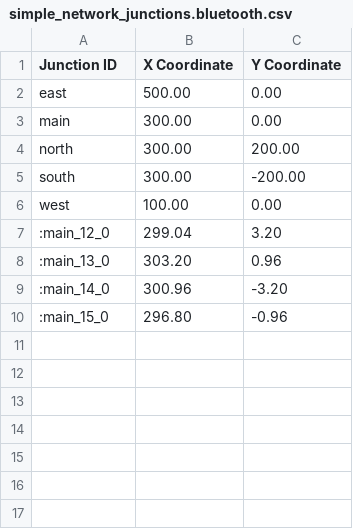
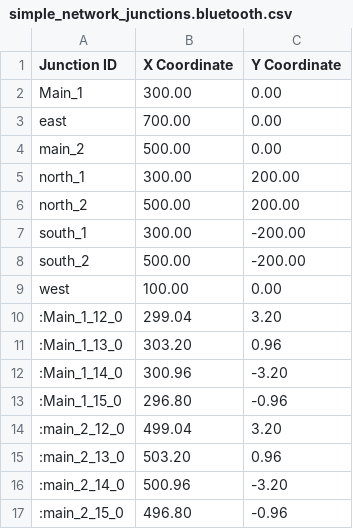
Before and after one commit to HelloCodeLuc/traffic_optimization, a CSV file: NETWORKS/simple_network/simple_network_junctions.bluetooth.csv, drawn as a sheet.

Commit message:
added new resource for use in debug function, modified simple network to have two traffic lights so there are via edges for use with weights

```diff
--- a/NETWORKS/simple_network/simple_network_junctions.bluetooth.csv
+++ b/NETWORKS/simple_network/simple_network_junctions.bluetooth.csv
@@ -1,10 +1,17 @@
 Junction ID,X Coordinate,Y Coordinate
-east,500.00,0.00
-main,300.00,0.00
-north,300.00,200.00
-south,300.00,-200.00
+Main_1,300.00,0.00
+east,700.00,0.00
+main_2,500.00,0.00
+north_1,300.00,200.00
+north_2,500.00,200.00
+south_1,300.00,-200.00
+south_2,500.00,-200.00
 west,100.00,0.00
-:main_12_0,299.04,3.20
-:main_13_0,303.20,0.96
-:main_14_0,300.96,-3.20
-:main_15_0,296.80,-0.96
+:Main_1_12_0,299.04,3.20
+:Main_1_13_0,303.20,0.96
+:Main_1_14_0,300.96,-3.20
+:Main_1_15_0,296.80,-0.96
+:main_2_12_0,499.04,3.20
+:main_2_13_0,503.20,0.96
+:main_2_14_0,500.96,-3.20
+:main_2_15_0,496.80,-0.96
```
Also changed, not shown: 17 other files.
